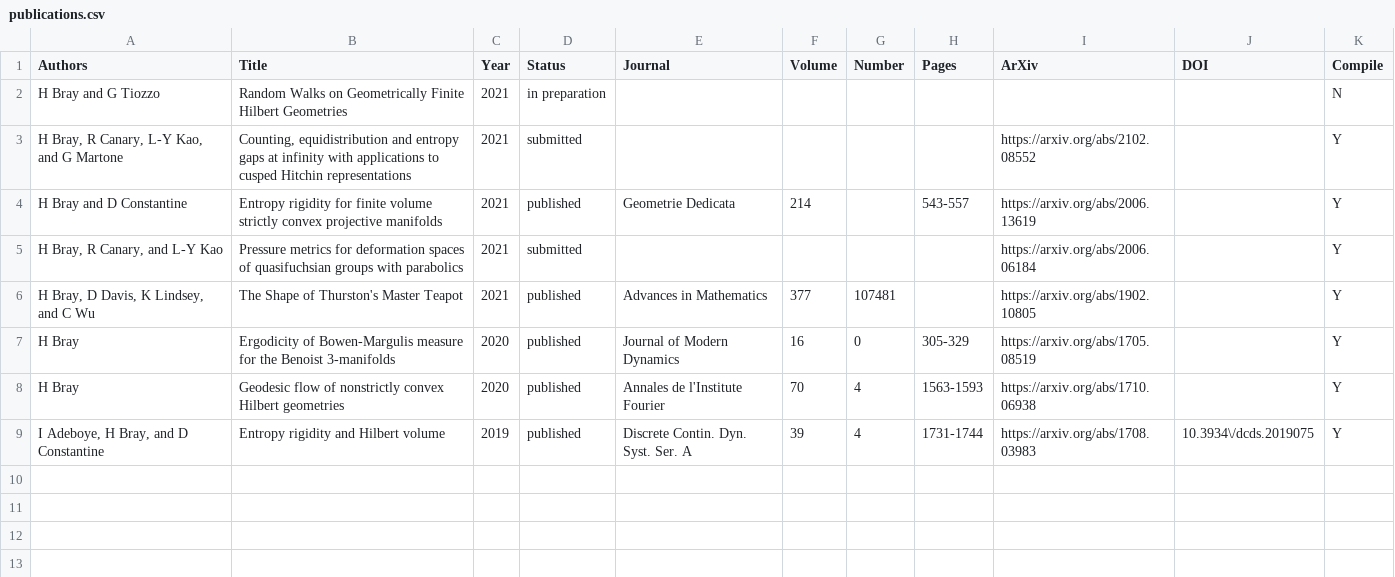
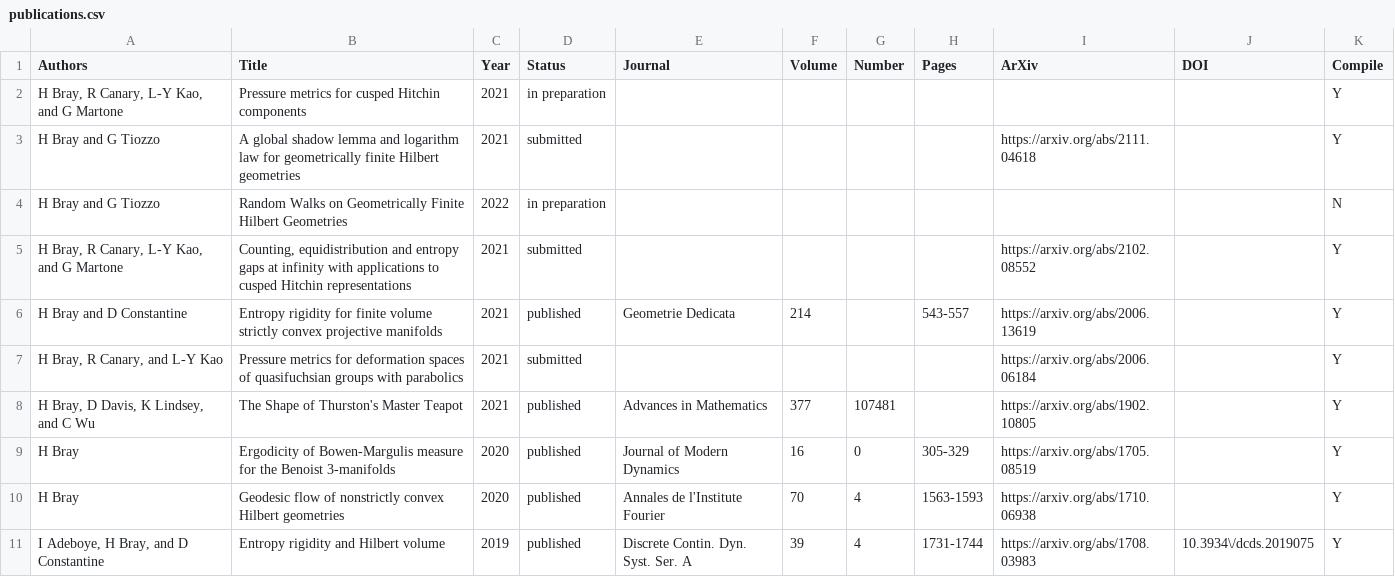
Before and after one commit to hdbray/cv_builder, a CSV file: csv_files/publications.csv, drawn as a sheet.

Commit message:
added arxiv link for paper with Giulio

```diff
--- a/csv_files/publications.csv
+++ b/csv_files/publications.csv
@@ -1,3 +1,5 @@
 Authors,Title,Year,Status,Journal,Volume,Number,Pages,ArXiv,DOI,Compile
-H Bray and G Tiozzo,Random Walks on Geometrically Finite Hilbert Geometries,2021,in preparation,,,,,,,N
+"H Bray, R Canary, L-Y Kao, and G Martone",Pressure metrics for cusped Hitchin components,2021,in preparation,,,,,,,Y
+H Bray and G Tiozzo,A global shadow lemma and logarithm law for geometrically finite Hilbert geometries,2021,submitted,,,,,https://arxiv.org/abs/2111.04618,,Y
+H Bray and G Tiozzo,Random Walks on Geometrically Finite Hilbert Geometries,2022,in preparation,,,,,,,N
 "H Bray, R Canary, L-Y Kao, and G Martone","Counting, equidistribution and entropy gaps at infinity with applications to cusped Hitchin representations",2021,submitted,,,,,https://arxiv.org/abs/2102.08552,,Y
```
Also changed, not shown: 8 other files.
